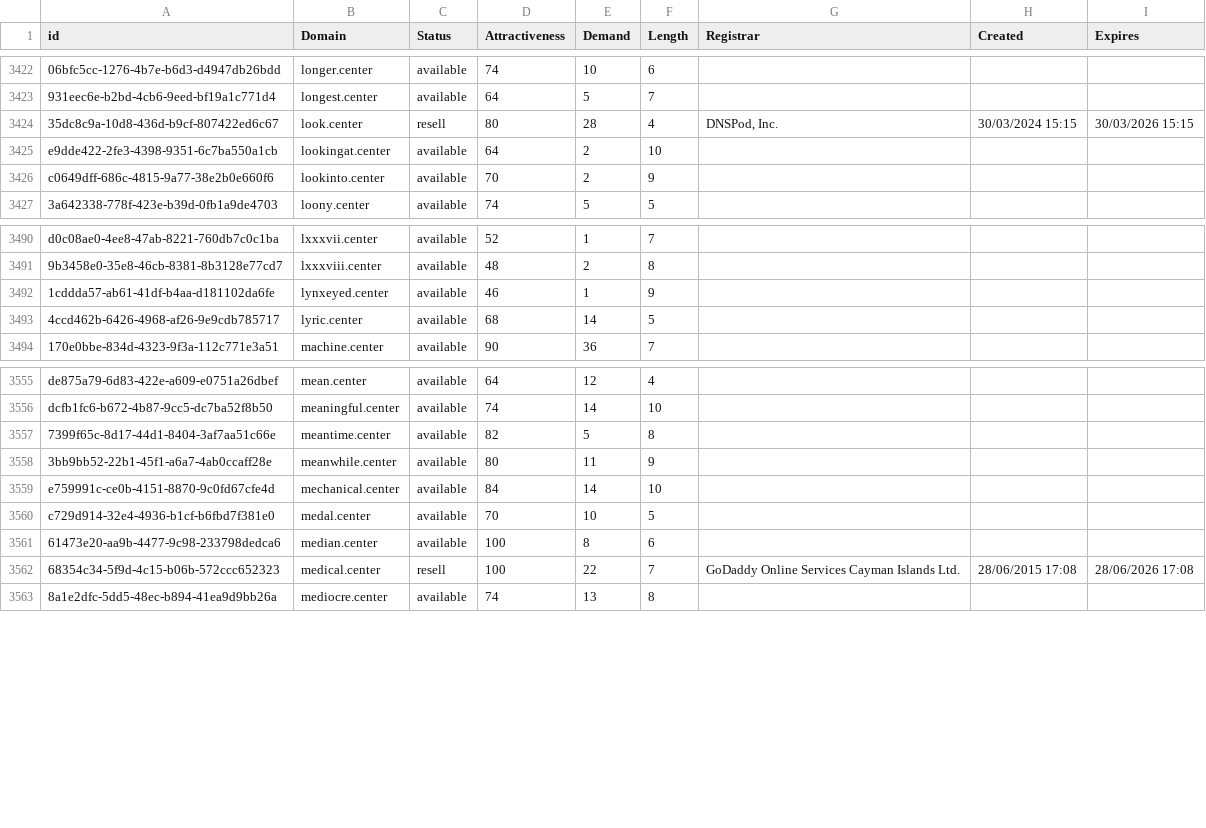
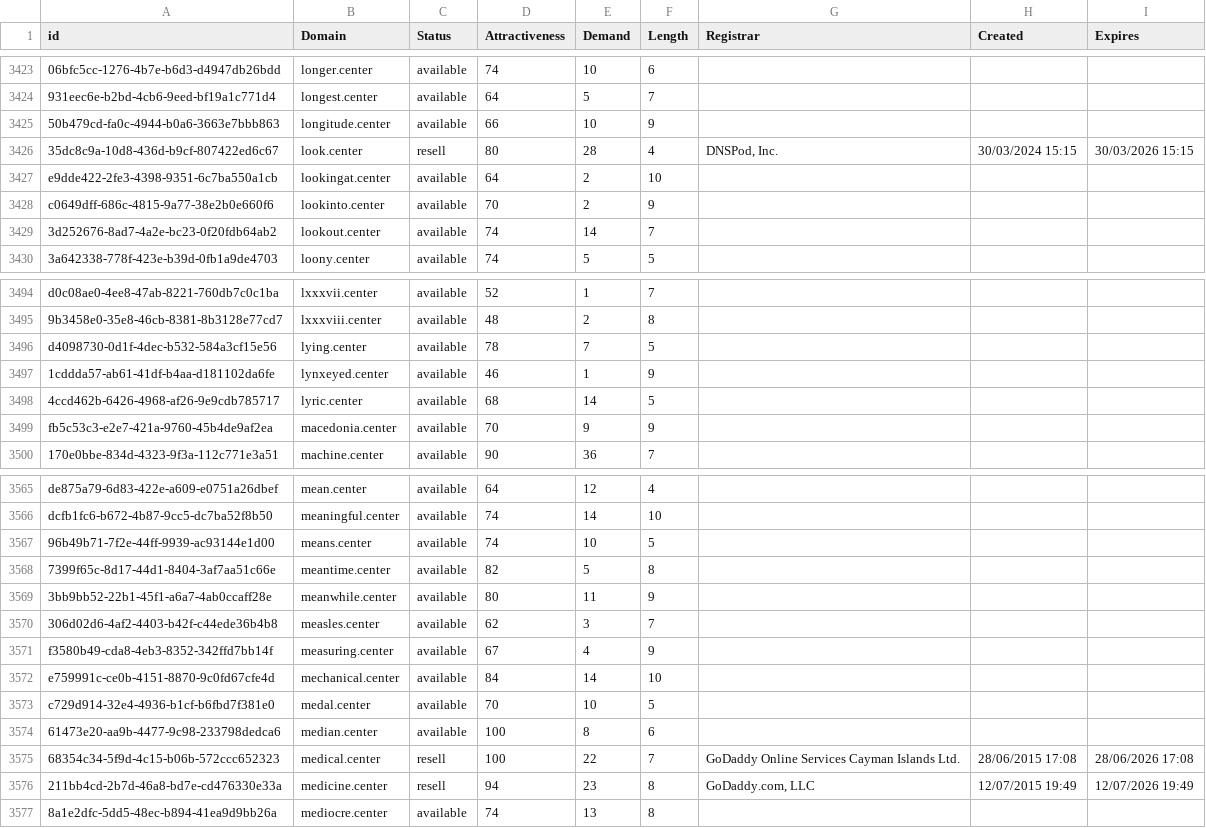
Before and after one commit to UniqueDomains/center-oneword-domains, a CSV file: center.csv, drawn as a sheet; only a part is shown, gaps mark what is left out; the diff covers the shown part only; the diff names each change by its address in the sheet, - before the commit and + after, or states it on an @@ line.

Commit message:
Domains update

```diff
--- a/center.csv
+++ b/center.csv
+row 3425: 50b479cd-fa0c-4944-b0a6-3663e7bbb863 | longitude.center | available | 66 | 10 | 9
+row 3429: 3d252676-8ad7-4a2e-bc23-0f20fdb64ab2 | lookout.center | available | 74 | 14 | 7
+row 3496: d4098730-0d1f-4dec-b532-584a3cf15e56 | lying.center | available | 78 | 7 | 5
+row 3499: fb5c53c3-e2e7-421a-9760-45b4de9af2ea | macedonia.center | available | 70 | 9 | 9
+row 3567: 96b49b71-7f2e-44ff-9939-ac93144e1d00 | means.center | available | 74 | 10 | 5
+row 3570: 306d02d6-4af2-4403-b42f-c44ede36b4b8 | measles.center | available | 62 | 3 | 7
+row 3571: f3580b49-cda8-4eb3-8352-342ffd7bb14f | measuring.center | available | 67 | 4 | 9
+row 3576: 211bb4cd-2b7d-46a8-bd7e-cd476330e33a | medicine.center | resell | 94 | 23 | 8 | GoDaddy.com, LLC | 12/07/2015 19:49 | 12/07/2026 19:49
```
Also changed, not shown: 20 added rows and 1 edited cell elsewhere in this file, 2 other files.
